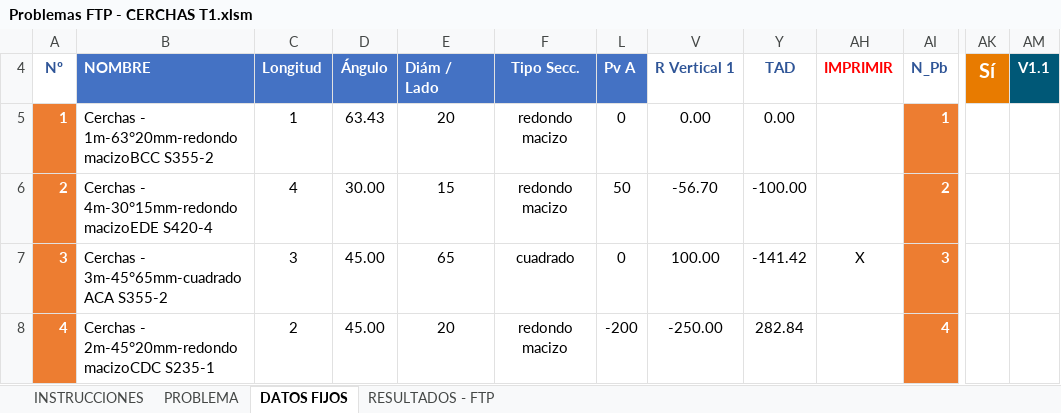
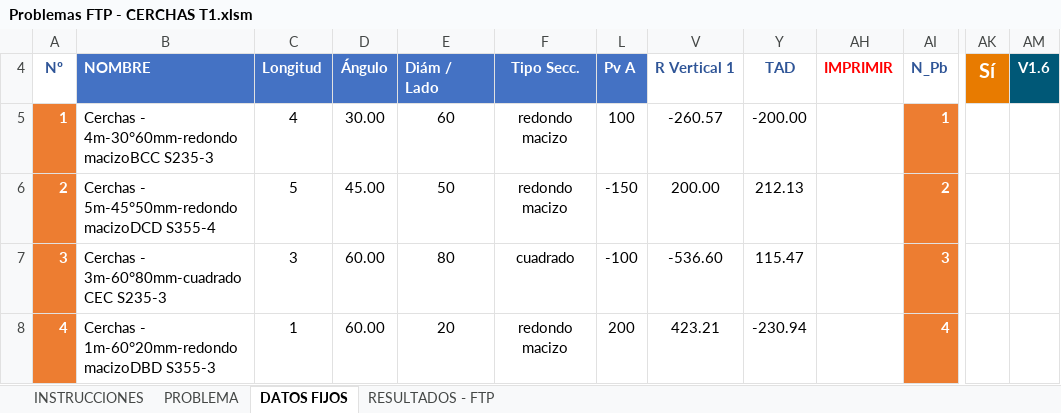
Before and after one commit to MilagrosHuerta/Trusses_T1, an Excel workbook: Problemas FTP - CERCHAS T1.xlsm, sheet DATOS FIJOS, drawn as a sheet; only a part is shown, gaps mark what is left out; values as stored, in another font and other column widths than the file's, no borders; charts and pictures and conditional formats and table styles not drawn; the diff names each change by its address in the sheet, - before the commit and + after, or states it on an @@ line.

```diff
--- a/Problemas FTP - CERCHAS T1.xlsm (sheet DATOS FIJOS)
+++ b/Problemas FTP - CERCHAS T1.xlsm (sheet DATOS FIJOS)
-AM4: V1.1
+AM4: V1.6
-B5 (NOMBRE): Cerchas - 1m-63°20mm-redondo macizoBCC S355-2
+B5 (NOMBRE): Cerchas - 4m-30°60mm-redondo macizoBCC S235-3
-C5 (Longitud): 1
+C5 (Longitud): 4
-D5 (Ángulo): 63.43
+D5 (Ángulo): 30.00
-E5 (Diám / Lado): 20
+E5 (Diám / Lado): 60
-L5 (Pv A): 0
+L5 (Pv A): 100
-V5 (R Vertical 1): 0.00
+V5 (R Vertical 1): -260.57
-Y5 (TAD): 0.00
+Y5 (TAD): -200.00
-B6 (NOMBRE): Cerchas - 4m-30°15mm-redondo macizoEDE S420-4
+B6 (NOMBRE): Cerchas - 5m-45°50mm-redondo macizoDCD S355-4
-C6 (Longitud): 4
+C6 (Longitud): 5
-D6 (Ángulo): 30.00
+D6 (Ángulo): 45.00
-E6 (Diám / Lado): 15
+E6 (Diám / Lado): 50
-L6 (Pv A): 50
+L6 (Pv A): -150
-V6 (R Vertical 1): -56.70
+V6 (R Vertical 1): 200.00
-Y6 (TAD): -100.00
+Y6 (TAD): 212.13
-B7 (NOMBRE): Cerchas - 3m-45°65mm-cuadradoACA S355-2
+B7 (NOMBRE): Cerchas - 3m-60°80mm-cuadradoCEC S235-3
-D7:D8 (Ángulo): 45.00
+D7:D8 (Ángulo): 60.00
-E7 (Diám / Lado): 65
+E7 (Diám / Lado): 80
-L7 (Pv A): 0
+L7 (Pv A): -100
-V7 (R Vertical 1): 100.00
+V7 (R Vertical 1): -536.60
-Y7 (TAD): -141.42
+Y7 (TAD): 115.47
-AH7 (IMPRIMIR): X
+AH7 (IMPRIMIR): (empty)
-B8 (NOMBRE): Cerchas - 2m-45°20mm-redondo macizoCDC S235-1
+B8 (NOMBRE): Cerchas - 1m-60°20mm-redondo macizoDBD S355-3
-C8 (Longitud): 2
+C8 (Longitud): 1
-L8 (Pv A): -200
+L8 (Pv A): 200
-V8 (R Vertical 1): -250.00
+V8 (R Vertical 1): 423.21
-Y8 (TAD): 282.84
+Y8 (TAD): -230.94
```
Also changed, not shown: sheet PROBLEMA, sheet RESULTADOS - FTP, sheet INSTRUCCIONES, formulas that keep their value, hidden cells, charts or pictures.
